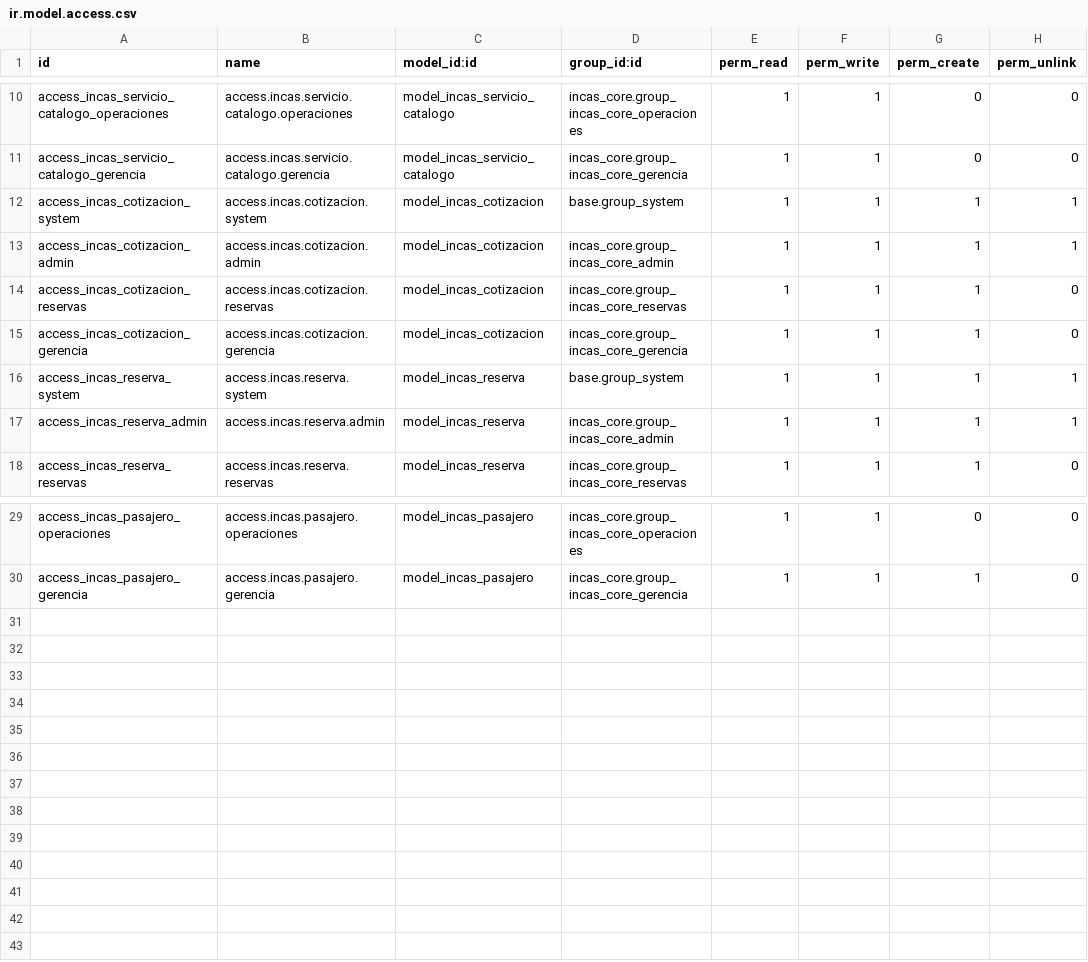
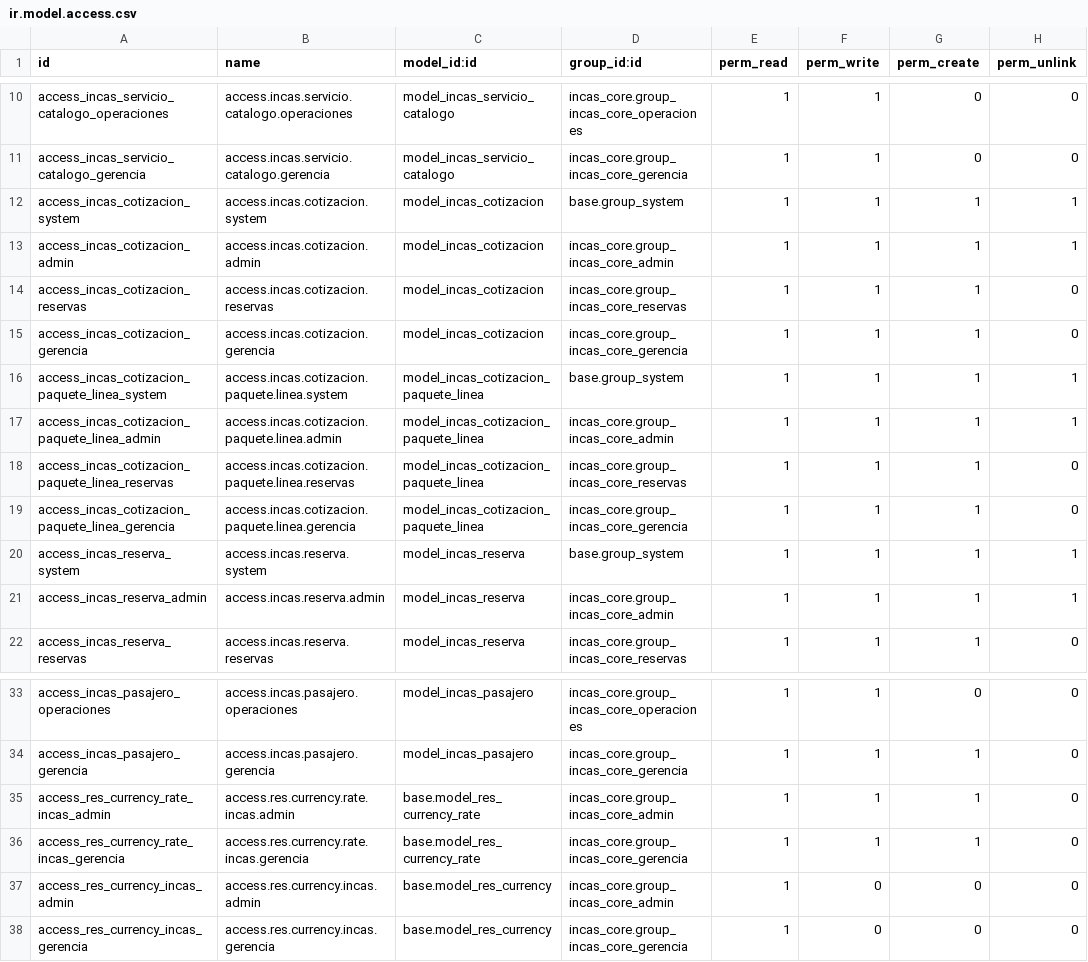
Before and after one commit to xfibben/Inca-s-Paradise, a CSV file: odoo/addons/incas_reservas/security/ir.model.access.csv, drawn as a sheet; only a part is shown, gaps mark what is left out; the diff names each change by its address in the sheet, - before the commit and + after, or states it on an @@ line.

Commit message:
refactoring odoo

```diff
--- a/odoo/addons/incas_reservas/security/ir.model.access.csv
+++ b/odoo/addons/incas_reservas/security/ir.model.access.csv
+row 16: access_incas_cotizacion_paquete_linea_system | access.incas.cotizacion.paquete.linea.system | model_incas_cotizacion_paquete_linea | base.group_system | 1 | 1 | 1 | 1
+row 17: access_incas_cotizacion_paquete_linea_admin | access.incas.cotizacion.paquete.linea.admin | model_incas_cotizacion_paquete_linea | incas_core.group_incas_core_admin | 1 | 1 | 1 | 1
+row 18: access_incas_cotizacion_paquete_linea_reservas | access.incas.cotizacion.paquete.linea.reservas | model_incas_cotizacion_paquete_linea | incas_core.group_incas_core_reservas | 1 | 1 | 1 | 0
+row 19: access_incas_cotizacion_paquete_linea_gerencia | access.incas.cotizacion.paquete.linea.gerencia | model_incas_cotizacion_paquete_linea | incas_core.group_incas_core_gerencia | 1 | 1 | 1 | 0
+row 35: access_res_currency_rate_incas_admin | access.res.currency.rate.incas.admin | base.model_res_currency_rate | incas_core.group_incas_core_admin | 1 | 1 | 1 | 0
+row 36: access_res_currency_rate_incas_gerencia | access.res.currency.rate.incas.gerencia | base.model_res_currency_rate | incas_core.group_incas_core_gerencia | 1 | 1 | 1 | 0
+row 37: access_res_currency_incas_admin | access.res.currency.incas.admin | base.model_res_currency | incas_core.group_incas_core_admin | 1 | 0 | 0 | 0
+row 38: access_res_currency_incas_gerencia | access.res.currency.incas.gerencia | base.model_res_currency | incas_core.group_incas_core_gerencia | 1 | 0 | 0 | 0
```
Also changed, not shown: 51 other files.
